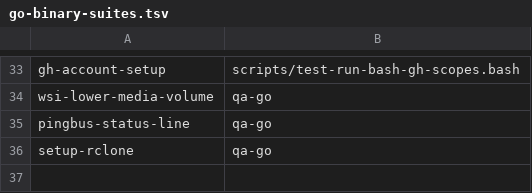
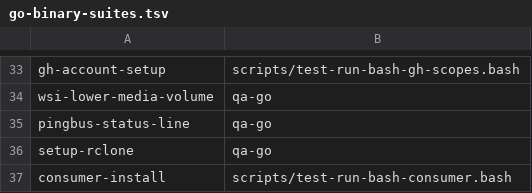
Before and after one commit to LongTermSupport/fedora-desktop, a TSV file: scripts/go-binary-suites.tsv, drawn as a sheet; only a part is shown, gaps mark what is left out.

```diff
--- a/scripts/go-binary-suites.tsv
+++ b/scripts/go-binary-suites.tsv
@@ -36 +36,2 @@ pingbus-status-line	qa-go
 setup-rclone	qa-go
+consumer-install	scripts/test-run-bash-consumer.bash
```
Also changed, not shown: scripts/qa-gates.tsv, 18 other files.
